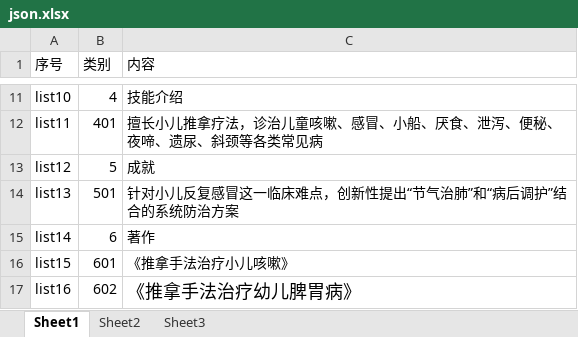
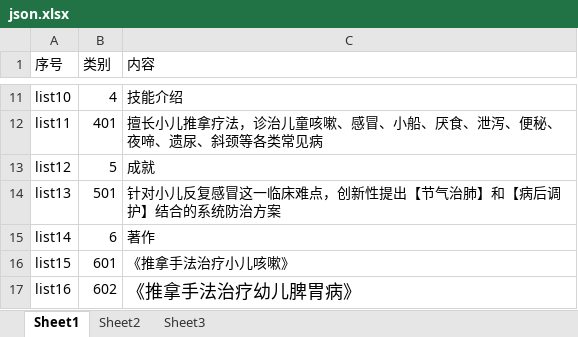
Before and after one commit to const0411/wenyao, an Excel workbook: type21/json.xlsx, sheet Sheet1, drawn as a sheet; only a part is shown, gaps mark what is left out; values as stored, in another font and other column widths than the file's, no borders; the diff names each change by its address in the sheet, - before the commit and + after, or states it on an @@ line.

```diff
--- a/type21/json.xlsx (sheet Sheet1)
+++ b/type21/json.xlsx (sheet Sheet1)
-C14 (内容): 针对小儿反复感冒这一临床难点，创新性提出“节气治肺”和“病后调护”结合的系统防治方案
+C14 (内容): 针对小儿反复感冒这一临床难点，创新性提出【节气治肺】和【病后调护】结合的系统防治方案
```
Also changed, not shown: 1 other file.
